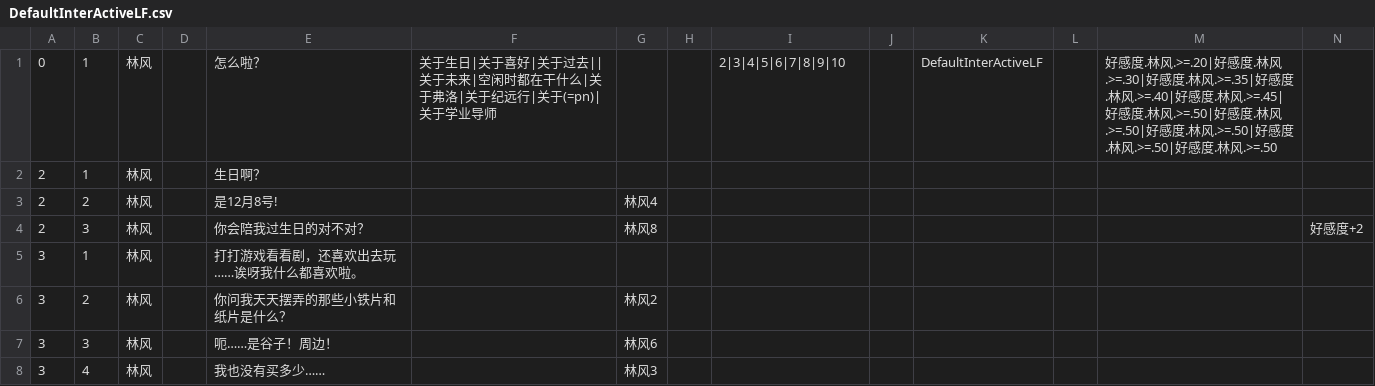
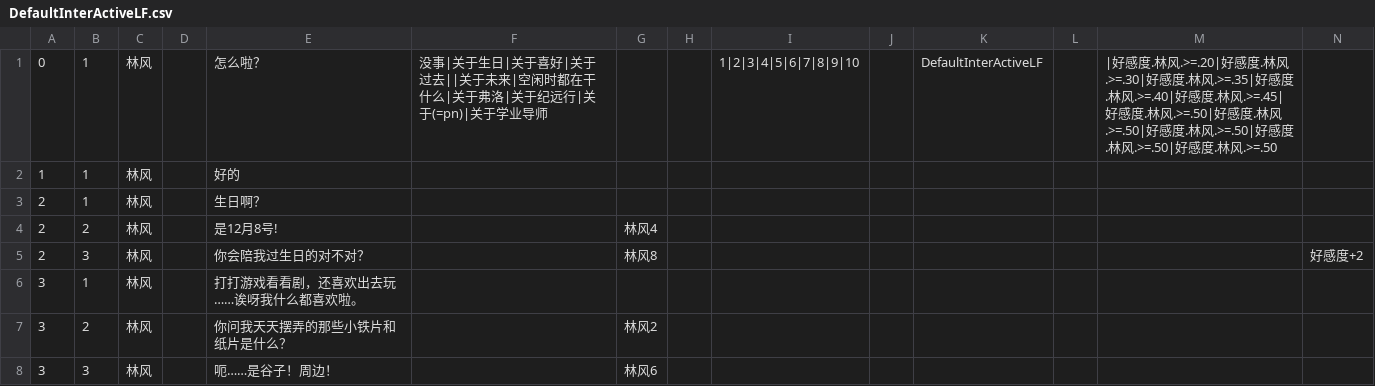
Before and after one commit to eggy01/RealSchoolDaily, a CSV file: SchoolDaily/Assets/Resources/DialogueCSV/Persist/DefaultInterActiveLF.csv, drawn as a sheet; only a part is shown; the shorter side is filled out with more unchanged rows.

```diff
--- a/SchoolDaily/Assets/Resources/DialogueCSV/Persist/DefaultInterActiveLF.csv
+++ b/SchoolDaily/Assets/Resources/DialogueCSV/Persist/DefaultInterActiveLF.csv
@@ -1,2 +1,3 @@
-0,1,林风,,怎么啦？,关于生日|关于喜好|关于过去||关于未来|空闲时都在干什么|关于弗洛|关于纪远行|关于(=pn)|关于学业导师,,,2|3|4|5|6|7|8|9|10,,DefaultInterActiveLF,,好感度.林风.>=.20|好感度.林风.>=.30|好感度.林风.>=.35|好感度.林风.>=.40|好感度.林风.>=.45|好感度.林风.>=.50|好感度.林风.>=.50|好感度.林风.>=.50|好感度.林风.>=.50|好感度.林风.>=.50,
+0,1,林风,,怎么啦？,没事|关于生日|关于喜好|关于过去||关于未来|空闲时都在干什么|关于弗洛|关于纪远行|关于(=pn)|关于学业导师,,,1|2|3|4|5|6|7|8|9|10,,DefaultInterActiveLF,,|好感度.林风.>=.20|好感度.林风.>=.30|好感度.林风.>=.35|好感度.林风.>=.40|好感度.林风.>=.45|好感度.林风.>=.50|好感度.林风.>=.50|好感度.林风.>=.50|好感度.林风.>=.50|好感度.林风.>=.50,
+1,1,林风,,好的,
 2,1,林风,,生日啊？,
```
Also changed, not shown: SchoolDaily/Assets/Resources/DialogueCSV/Persist/DefaultInterActiveFL.csv, SchoolDaily/Assets/Resources/DialogueCSV/Persist/DefaultInterActiveJYX.csv, 16 other files.
